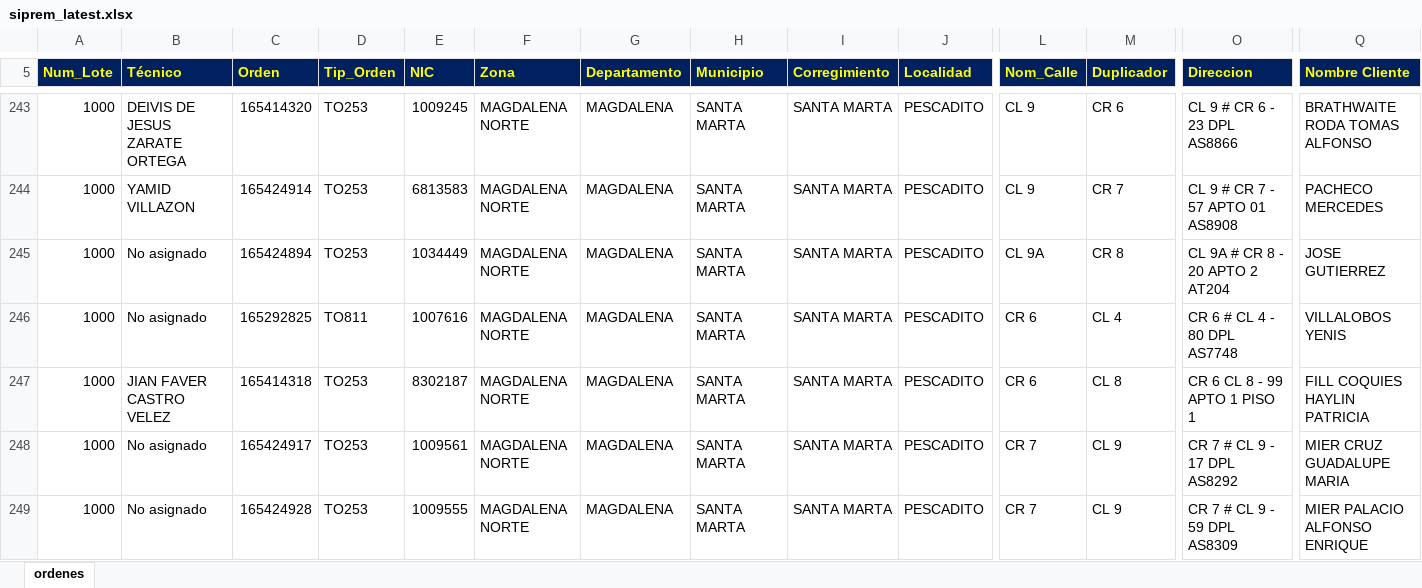
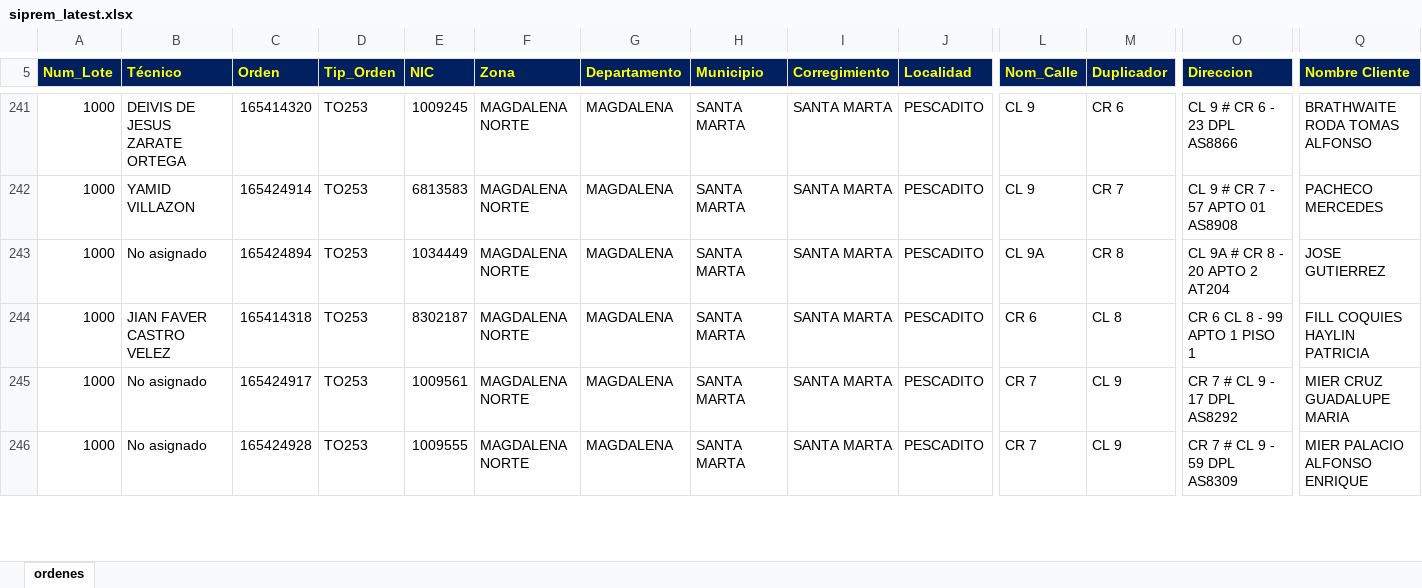
Before and after one commit to vikano27-debug/Dashboard_ING_VOA, an Excel workbook: siprem_latest.xlsx, sheet ordenes, drawn as a sheet; only a part is shown, gaps mark what is left out; values as stored, in another font and other column widths than the file's, no borders; removed rows and columns are numbered as before the commit, all else as after; rows hold the shown columns only; the diff covers the shown part only; the diff names each change by its address in the sheet, - before the commit and + after, or states it on an @@ line.

```diff
--- a/siprem_latest.xlsx (sheet ordenes)
+++ b/siprem_latest.xlsx (sheet ordenes)
-row 246: 1000 | No asignado | 165292825 | TO811 | 1007616 | MAGDALENA NORTE | MAGDALENA | SANTA MARTA | SANTA MARTA | PESCADITO | CR 6 | CL 4 | CR 6 # CL 4 - 80 DPL AS7748 | VILLALOBOS YENIS
```
Also changed, not shown: 12 added rows, 17 removed rows and 43 edited cells elsewhere in this sheet.
